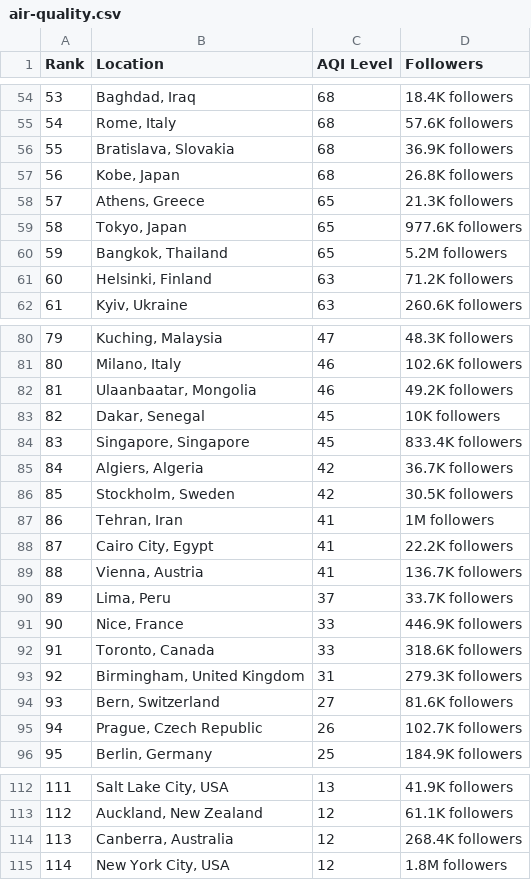
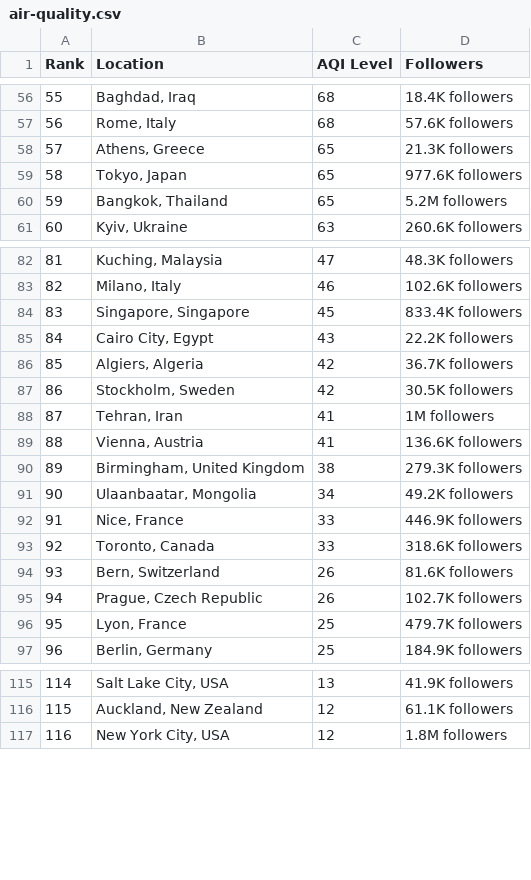
Before and after one commit to dipunew/Most-Polluted-Cities-in-The-World, a CSV file: air-quality.csv, drawn as a sheet; only a part is shown, gaps mark what is left out; removed rows and columns are numbered as before the commit, all else as after; the diff covers the shown part only; the diff names each change by its address in the sheet, - before the commit and + after, or states it on an @@ line.

```diff
--- a/air-quality.csv
+++ b/air-quality.csv
@@ column A (Rank) renumbered from row 22 down @@
-row 56: 55 | Bratislava, Slovakia | 68 | 36.9K followers
-row 57: 56 | Kobe, Japan | 68 | 26.8K followers
-row 61: 60 | Helsinki, Finland | 63 | 71.2K followers
-row 82: 81 | Ulaanbaatar, Mongolia | 46 | 49.2K followers
-row 83: 82 | Dakar, Senegal | 45 | 10K followers
+row 85: 84 | Cairo City, Egypt | 43 | 22.2K followers
-row 88: 87 | Cairo City, Egypt | 41 | 22.2K followers
-D89 (Followers): 136.7K followers
+D89 (Followers): 136.6K followers
-row 90: 89 | Lima, Peru | 37 | 33.7K followers
+row 90: 89 | Birmingham, United Kingdom | 38 | 279.3K followers
+row 91: 90 | Ulaanbaatar, Mongolia | 34 | 49.2K followers
-row 93: 92 | Birmingham, United Kingdom | 31 | 279.3K followers
-C94 (AQI Level): 27
+C94 (AQI Level): 26
+row 96: 95 | Lyon, France | 25 | 479.7K followers
-row 114: 113 | Canberra, Australia | 12 | 268.4K followers
```
Also changed, not shown: 10 added rows, 3 removed rows and 6 edited cells elsewhere in this file.
